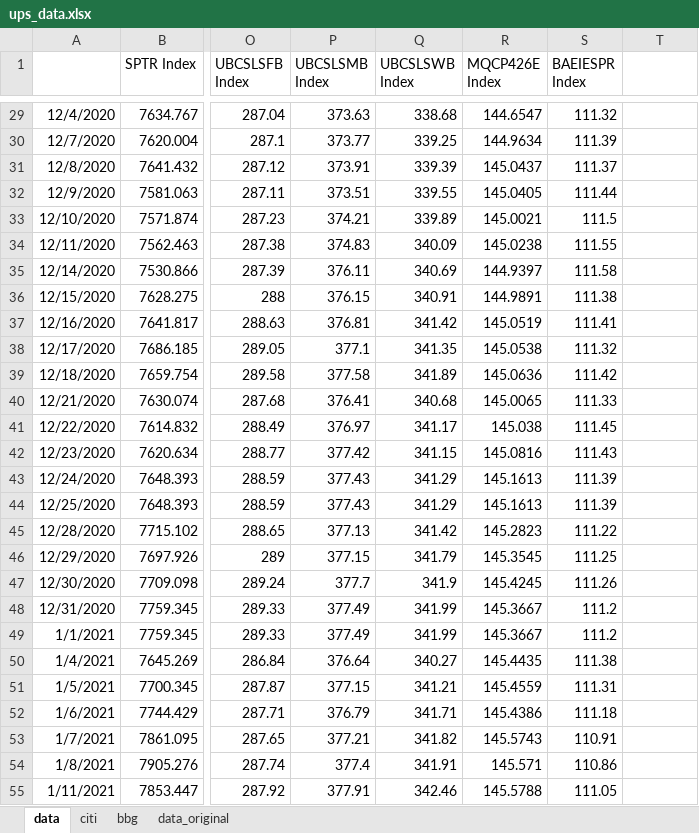
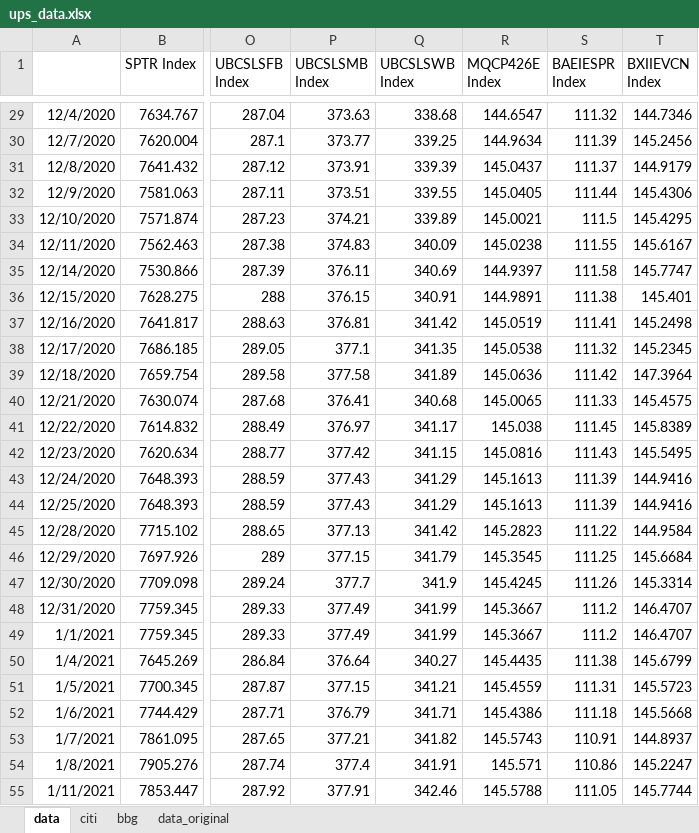
Before and after one commit to pforjoeUPS/RMP, an Excel workbook: EquityHedging/data/update_strats/ups_data.xlsx, sheet data, drawn as a sheet; only a part is shown, gaps mark what is left out; values as stored, in another font and other column widths than the file's, no borders; the diff covers the shown part only; the diff names each change by its address in the sheet, - before the commit and + after, or states it on an @@ line.

Commit message:
update ups data to include evolcon

```diff
--- a/EquityHedging/data/update_strats/ups_data.xlsx (sheet data)
+++ b/EquityHedging/data/update_strats/ups_data.xlsx (sheet data)
-T1: (empty)
+T1: BXIIEVCN Index
-T29 (BXIIEVCN Index): (empty)
+T29 (BXIIEVCN Index): 144.7346
-T30 (BXIIEVCN Index): (empty)
+T30 (BXIIEVCN Index): 145.2456
-T31 (BXIIEVCN Index): (empty)
+T31 (BXIIEVCN Index): 144.9179
-T32 (BXIIEVCN Index): (empty)
+T32 (BXIIEVCN Index): 145.4306
-T33 (BXIIEVCN Index): (empty)
+T33 (BXIIEVCN Index): 145.4295
-T34 (BXIIEVCN Index): (empty)
+T34 (BXIIEVCN Index): 145.6167
-T35 (BXIIEVCN Index): (empty)
+T35 (BXIIEVCN Index): 145.7747
-T36 (BXIIEVCN Index): (empty)
+T36 (BXIIEVCN Index): 145.401
-T37 (BXIIEVCN Index): (empty)
+T37 (BXIIEVCN Index): 145.2498
-T38 (BXIIEVCN Index): (empty)
+T38 (BXIIEVCN Index): 145.2345
-T39 (BXIIEVCN Index): (empty)
+T39 (BXIIEVCN Index): 147.3964
-T40 (BXIIEVCN Index): (empty)
+T40 (BXIIEVCN Index): 145.4575
-T41 (BXIIEVCN Index): (empty)
+T41 (BXIIEVCN Index): 145.8389
-T42 (BXIIEVCN Index): (empty)
+T42 (BXIIEVCN Index): 145.5495
-T43:T44 (BXIIEVCN Index): (empty)
+T43:T44 (BXIIEVCN Index): 144.9416
-T45 (BXIIEVCN Index): (empty)
+T45 (BXIIEVCN Index): 144.9584
-T46 (BXIIEVCN Index): (empty)
+T46 (BXIIEVCN Index): 145.6684
-T47 (BXIIEVCN Index): (empty)
+T47 (BXIIEVCN Index): 145.3314
-T48:T49 (BXIIEVCN Index): (empty)
+T48:T49 (BXIIEVCN Index): 146.4707
-T50 (BXIIEVCN Index): (empty)
+T50 (BXIIEVCN Index): 145.6799
-T51 (BXIIEVCN Index): (empty)
+T51 (BXIIEVCN Index): 145.5723
-T52 (BXIIEVCN Index): (empty)
+T52 (BXIIEVCN Index): 145.5668
-T53 (BXIIEVCN Index): (empty)
+T53 (BXIIEVCN Index): 144.8937
-T54 (BXIIEVCN Index): (empty)
+T54 (BXIIEVCN Index): 145.2247
-T55 (BXIIEVCN Index): (empty)
+T55 (BXIIEVCN Index): 145.7744
```
Also changed, not shown: 757 edited cells elsewhere in this sheet, sheet bbg.
